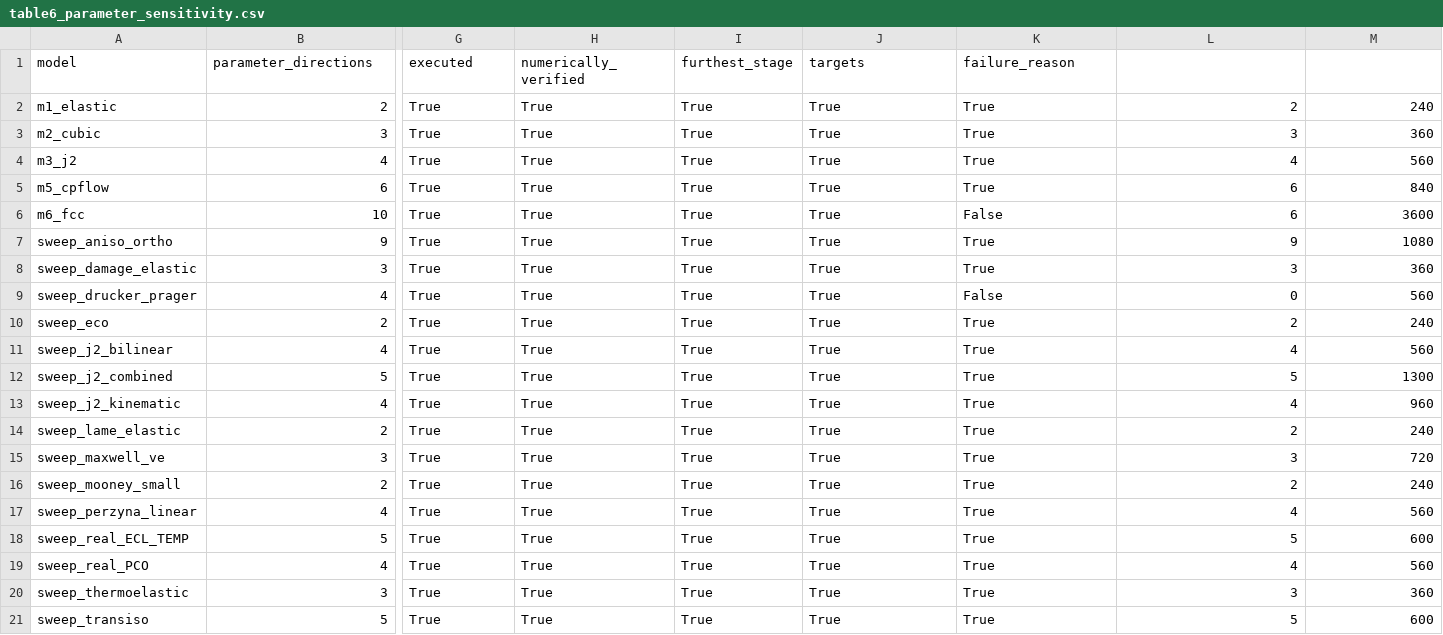
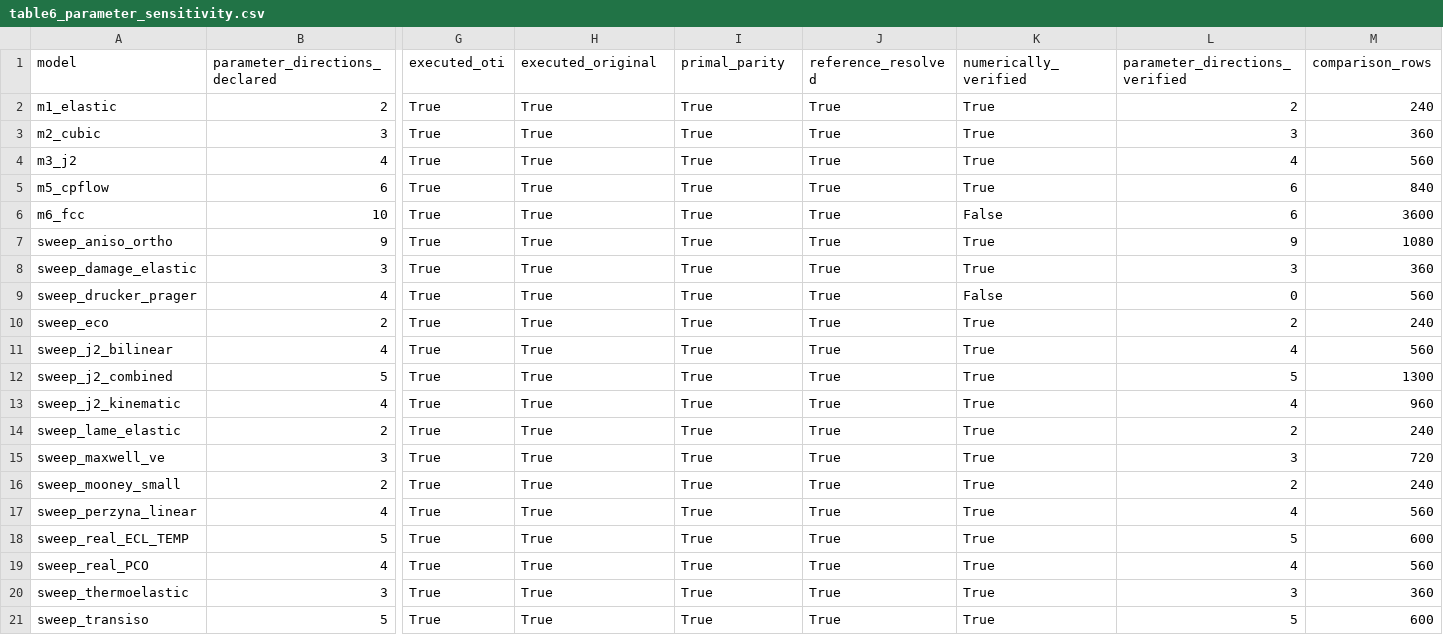
Before and after one commit to AMMS-Lab-UTSA/UMAT_source_transformation, a CSV file: paper_results/parameter_sensitivity/table6_parameter_sensitivity.csv, drawn as a sheet; only a part is shown, gaps mark what is left out; the diff covers the shown part only; the diff names each change by its address in the sheet, - before the commit and + after, or states it on an @@ line.

Commit message:
Wire the redesign into the one-command pipeline, and close the visual gate
`make reproduce-paper` now rebuilds everything the paper shows, in dependency
order and end to end: the three evidence rounds, the identity registry, the
generality matrix, the four data figures, the four interface screenshots, the
eight tables, the evidence summary, the manuscript, and a PDF with page images
of it. Measured: 6:00 wall clock, 1.67 GB peak, every step succeeding. A test
now fails if an artefact the manuscript places is not rebuilt by the profile,
or if a step runs before the evidence it reads.

The visual gate found four things the tests could not. Two figures had text
running off the right edge -- the funnel's per-stage notes and the route
figure's summary line -- so the notes moved into the caption, where they belong,
and the summary was wrapped. Two legends sat on top of the horizontal reference
line they shared a corner with. The higher-order figure's row counts moved to
its caption for the same reason.

New checks: every plot states the one question it answers, is authored at the
width it is placed at, fits a page, configures nothing below 9 pt, hashes its
inputs, names its denominator, reaches 300 dpi at the placed width, carries a
unit on every axis that is not a count, and never puts zero on a logarithmic
axis. Axis labels are read off the axes at save time rather than grepped out of
the script, because a label written across two source lines cannot be matched
and a check that cannot see a unit reports every figure as missing one.

Six browser tests drive the real interface at 1366x768 and 1440x900: one step
on screen at a time, numbering that does not skip, Next disabled until the step
is complete, an unsupported product explained before the run is reachable, a
real run reporting every stage, and no horizontal overflow at either size.

Every measured value is unchanged, checked against the snapshot taken before
any edit: 41 eligible sources, 36 verified by at least one route; 13947 of
13980 rows agreeing, 33 withheld, none disagreeing; 108 tangent entries with 42
measured and 66 structural zeros; 18 of 19 Abaqus cases and 17 of 17 compared
tangents; 6 unique verified internal Jacobians; 54 files reducing to 45
implementations.

600 tests pass; both audits are clean.

```diff
--- a/paper_results/parameter_sensitivity/table6_parameter_sensitivity.csv
+++ b/paper_results/parameter_sensitivity/table6_parameter_sensitivity.csv
-B1: parameter_directions
+B1: parameter_directions_declared
-G1: executed
+G1: executed_oti
-H1: numerically_verified
+H1: executed_original
-I1: furthest_stage
+I1: primal_parity
-J1: targets
+J1: reference_resolved
-K1: failure_reason
+K1: numerically_verified
-L1: (empty)
+L1: parameter_directions_verified
-M1: (empty)
+M1: comparison_rows
```
Also changed, not shown: 5 edited cells elsewhere in this file, 47 other files.
